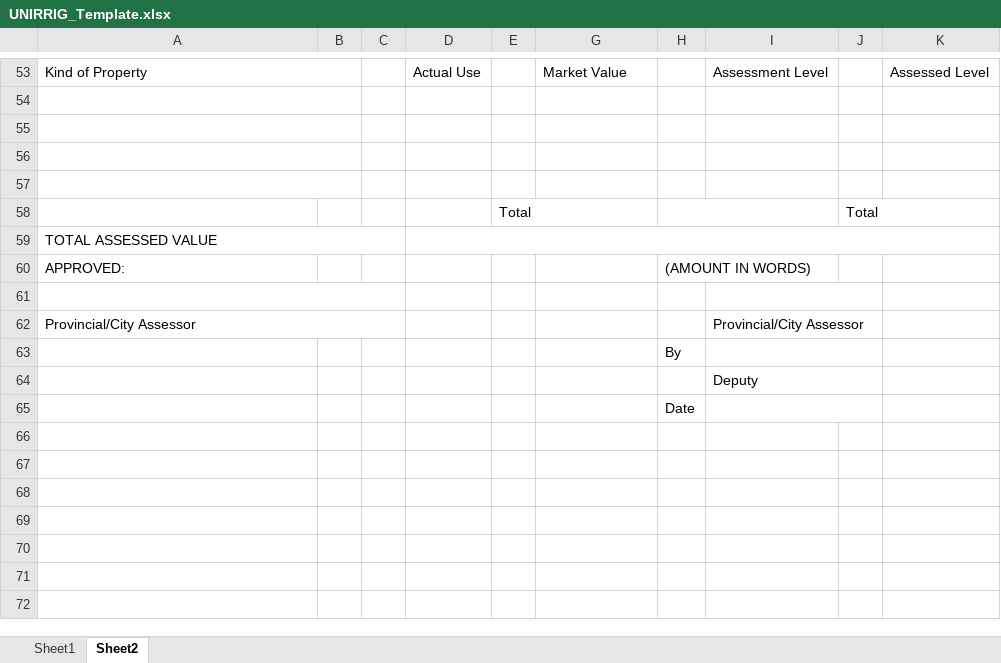
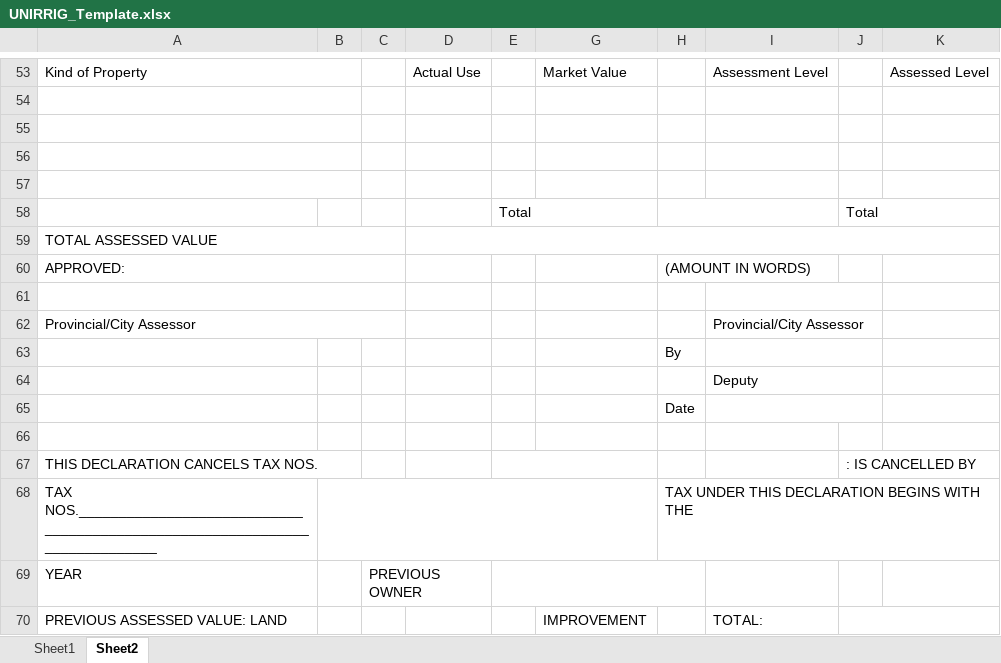
Before and after one commit to blessious/FAAS-System, an Excel workbook: backend/python/templates/UNIRRIG_Template.xlsx, sheet Sheet2, drawn as a sheet; only a part is shown, gaps mark what is left out; values as stored, in another font and other column widths than the file's, no cell formats; charts and pictures not drawn; the diff names each change by its address in the sheet, - before the commit and + after, or states it on an @@ line.

```diff
--- a/backend/python/templates/UNIRRIG_Template.xlsx (sheet Sheet2)
+++ b/backend/python/templates/UNIRRIG_Template.xlsx (sheet Sheet2)
+A60:C60 merged
+row 66: (empty)
+row 67: THIS DECLARATION CANCELS TAX NOS. |  |  |  |  |  |  |  | : IS CANCELLED BY
+row 68: TAX NOS.___________________________________________________________________________ |  |  |  |  |  | TAX UNDER THIS DECLARATION BEGINS WITH THE
+row 69: YEAR |  | PREVIOUS OWNER
+row 70: PREVIOUS ASSESSED VALUE: LAND |  |  |  |  | IMPROVEMENT |  | TOTAL:
```
Also changed, not shown: sheet Sheet1, cell formats, charts or pictures, backend/python/templates/FAAS_Template.xlsx, 19 other files.
